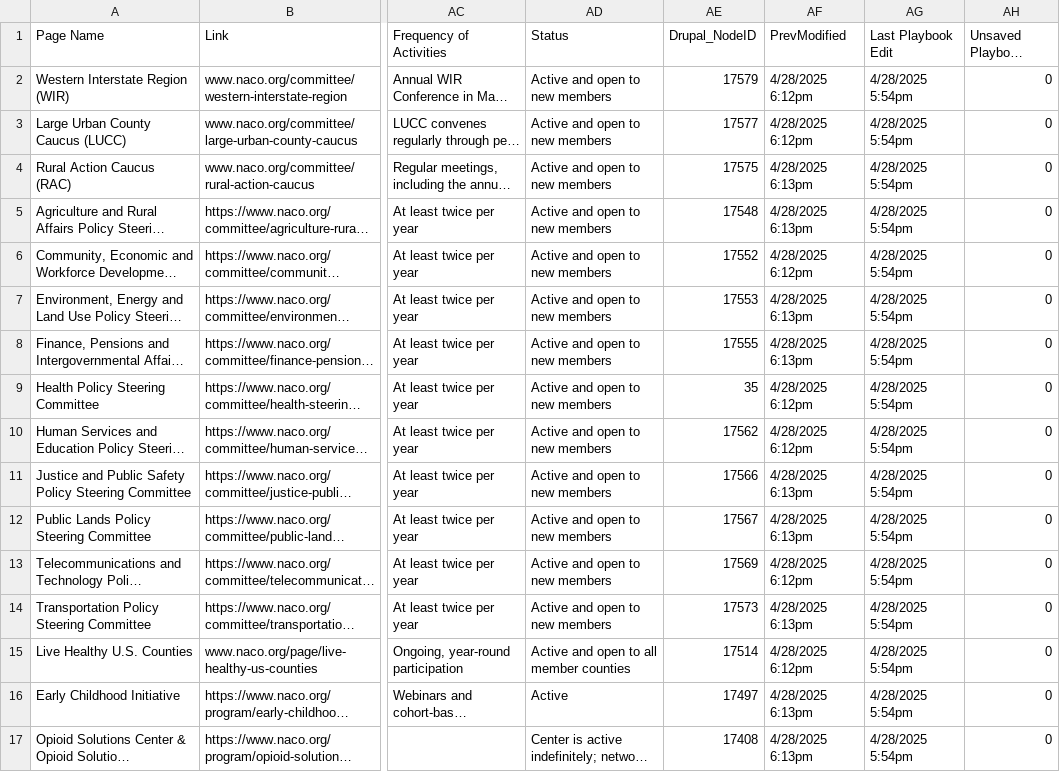
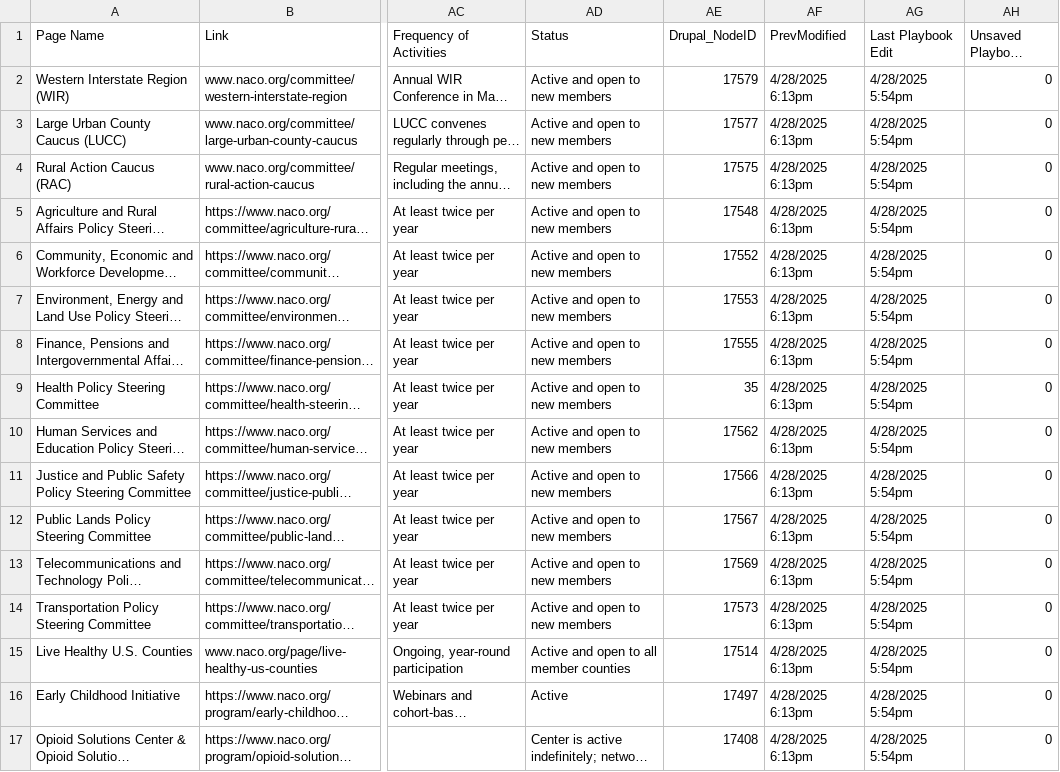
Before and after one commit to NACoDigTeam/naco-tables, a CSV file: naco-playbook.csv, drawn as a sheet; only a part is shown, gaps mark what is left out; long unchanged cells end in …; the diff covers the shown part only; the diff names each change by its address in the sheet, - before the commit and + after, or states it on an @@ line.

Commit message:
Update CSV from Airtable automation

```diff
--- a/naco-playbook.csv
+++ b/naco-playbook.csv
-AF2:AF3 (PrevModified): 4/28/2025 6:12pm
+AF2:AF3 (PrevModified): 4/28/2025 6:13pm
-AF6 (PrevModified): 4/28/2025 6:12pm
+AF6 (PrevModified): 4/28/2025 6:13pm
-AF9:AF10 (PrevModified): 4/28/2025 6:12pm
+AF9:AF10 (PrevModified): 4/28/2025 6:13pm
-AF13 (PrevModified): 4/28/2025 6:12pm
+AF13 (PrevModified): 4/28/2025 6:13pm
-AF15 (PrevModified): 4/28/2025 6:12pm
+AF15 (PrevModified): 4/28/2025 6:13pm
```
Also changed, not shown: 23 edited cells elsewhere in this file.
